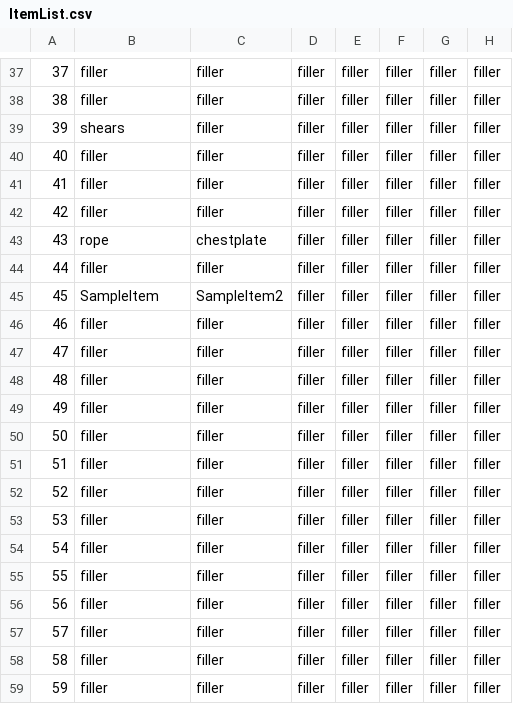
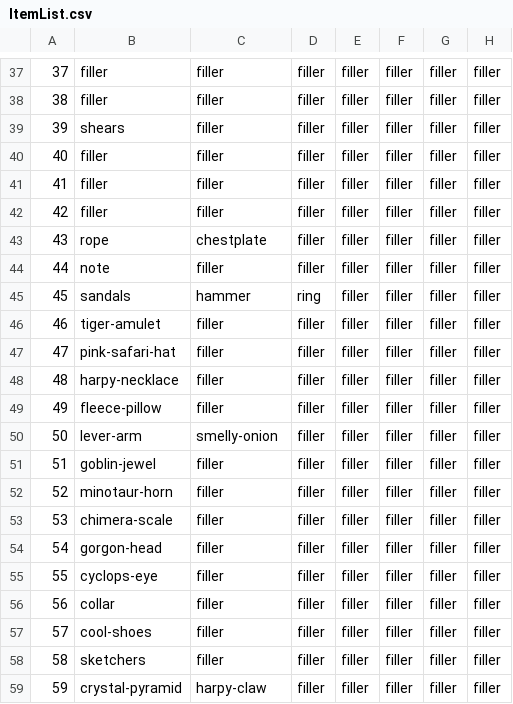
Before and after one commit to andersonjackc/Minotaurs_Labyrinth, a CSV file: src/edu/ycp/CS320_Minotaurs_Labyrinth/tables/ItemList.csv, drawn as a sheet; only a part is shown, gaps mark what is left out; the diff covers the shown part only; the diff names each change by its address in the sheet, - before the commit and + after, or states it on an @@ line.

Commit message:
put the stuff in the right places

```diff
--- a/src/edu/ycp/CS320_Minotaurs_Labyrinth/tables/ItemList.csv
+++ b/src/edu/ycp/CS320_Minotaurs_Labyrinth/tables/ItemList.csv
-B44: filler
+B44: note
-B45: SampleItem
+B45: sandals
-C45: SampleItem2
+C45: hammer
-D45: filler
+D45: ring
-B46: filler
+B46: tiger-amulet
-B47: filler
+B47: pink-safari-hat
-B48: filler
+B48: harpy-necklace
-B49: filler
+B49: fleece-pillow
-B50: filler
+B50: lever-arm
-C50: filler
+C50: smelly-onion
-B51: filler
+B51: goblin-jewel
-B52: filler
+B52: minotaur-horn
-B53: filler
+B53: chimera-scale
-B54: filler
+B54: gorgon-head
-B55: filler
+B55: cyclops-eye
-B56: filler
+B56: collar
-B57: filler
+B57: cool-shoes
-B58: filler
+B58: sketchers
-B59: filler
+B59: crystal-pyramid
-C59: filler
+C59: harpy-claw
```
Also changed, not shown: 4 edited cells elsewhere in this file.
